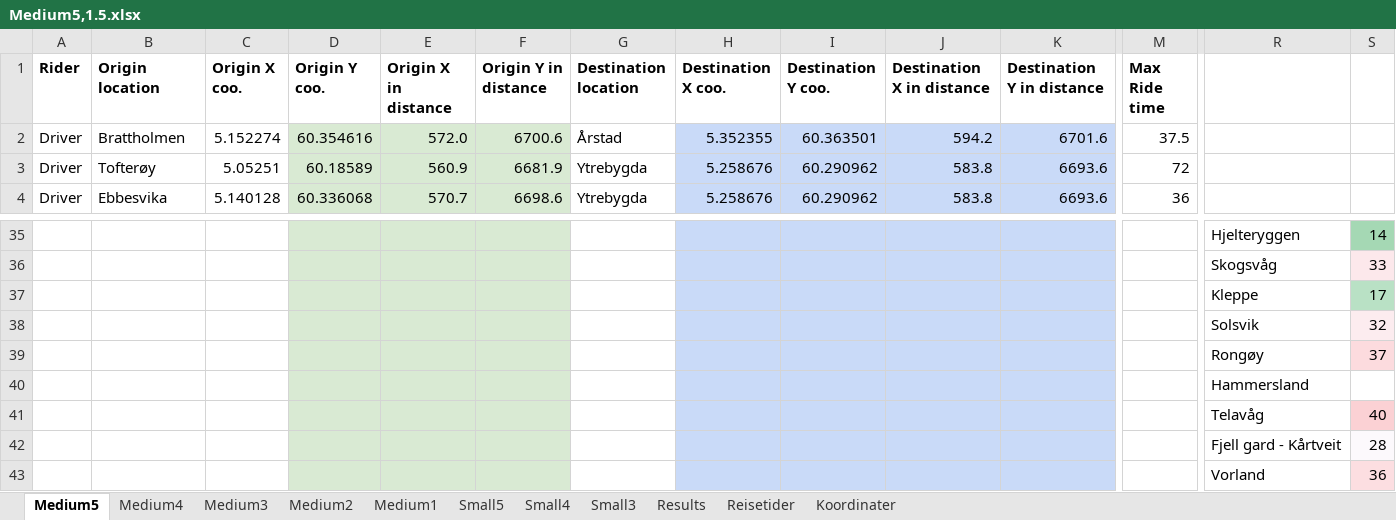
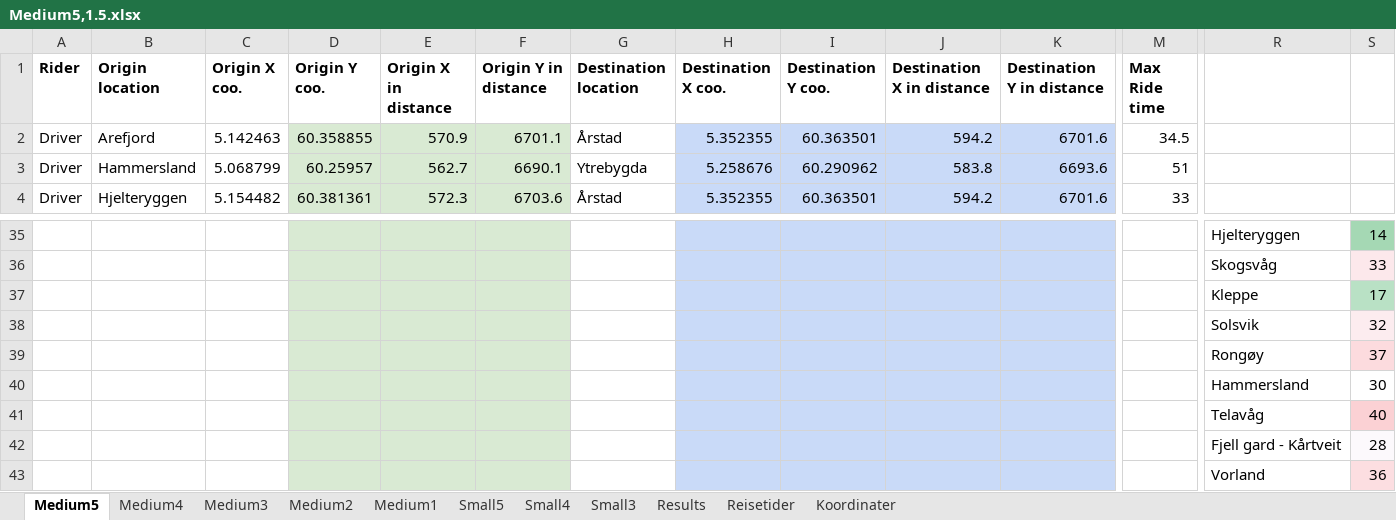
Before and after one commit to tonyyang1998/samkjoring2022, an Excel workbook: Medium Instances 1,5/Medium5,1.5.xlsx, sheet Medium5, drawn as a sheet; only a part is shown, gaps mark what is left out; values as stored, in another font and other column widths than the file's, no borders; removed rows and columns are numbered as before the commit, all else as after; rows hold the shown columns only; the diff covers the shown part only; the diff names each change by its address in the sheet, - before the commit and + after, or states it on an @@ line.

```diff
--- a/Medium Instances 1,5/Medium5,1.5.xlsx (sheet Medium5)
+++ b/Medium Instances 1,5/Medium5,1.5.xlsx (sheet Medium5)
-B2 (Origin location): Brattholmen
+B2 (Origin location): Arefjord
-C2 (Origin X coo.): 5.152274
+C2 (Origin X coo.): 5.142463
-D2 (Origin Y coo.): 60.354616
+D2 (Origin Y coo.): 60.358855
-E2 (Origin X in distance): 572.0
+E2 (Origin X in distance): 570.9
-F2 (Origin Y in distance): 6700.6
+F2 (Origin Y in distance): 6701.1
-M2 (Max Ride time): 37.5
+M2 (Max Ride time): 34.5
-B3 (Origin location): Tofterøy
+B3 (Origin location): Hammersland
-C3 (Origin X coo.): 5.05251
+C3 (Origin X coo.): 5.068799
-D3 (Origin Y coo.): 60.18589
+D3 (Origin Y coo.): 60.25957
-E3 (Origin X in distance): 560.9
+E3 (Origin X in distance): 562.7
-F3 (Origin Y in distance): 6681.9
+F3 (Origin Y in distance): 6690.1
-M3 (Max Ride time): 72
+M3 (Max Ride time): 51
-B4 (Origin location): Ebbesvika
+B4 (Origin location): Hjelteryggen
-C4 (Origin X coo.): 5.140128
+C4 (Origin X coo.): 5.154482
-D4 (Origin Y coo.): 60.336068
+D4 (Origin Y coo.): 60.381361
-E4 (Origin X in distance): 570.7
+E4 (Origin X in distance): 572.3
-F4 (Origin Y in distance): 6698.6
+F4 (Origin Y in distance): 6703.6
-G4 (Destination location): Ytrebygda
+G4 (Destination location): Årstad
-H4 (Destination X coo.): 5.258676
+H4 (Destination X coo.): 5.352355
-I4 (Destination Y coo.): 60.290962
+I4 (Destination Y coo.): 60.363501
-J4 (Destination X in distance): 583.8
+J4 (Destination X in distance): 594.2
-K4 (Destination Y in distance): 6693.6
+K4 (Destination Y in distance): 6701.6
-M4 (Max Ride time): 36
+M4 (Max Ride time): 33
-row 40:  |  |  |  |  |  |  |  |  |  |  |  | Hammersland
+row 40:  |  |  |  |  |  |  |  |  |  |  |  | Hammersland | 30
```
Also changed, not shown: 6 added rows, 6 removed rows and 197 edited cells elsewhere in this sheet, sheet Medium4, sheet Medium2, sheet Medium3, sheet Medium1, sheet Small5, sheet Small4, 1 more sheet, formulas that keep their value, Large Instances 1,5/Large2,1.5.xlsx, Large Instances 1,5/Large5,1.5.xlsx, 29 other files.
